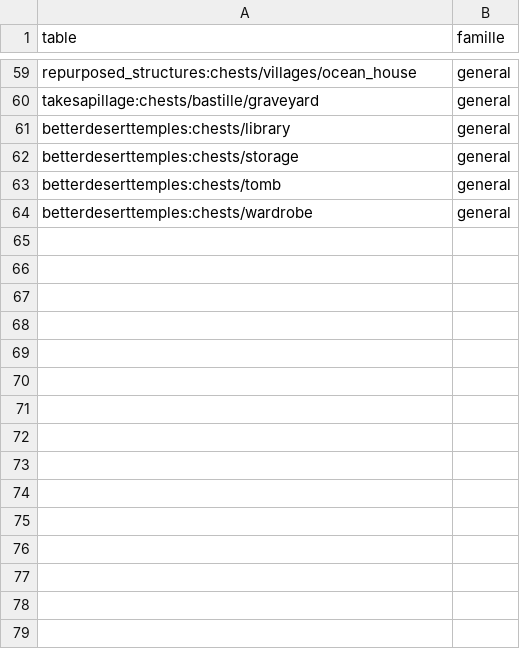
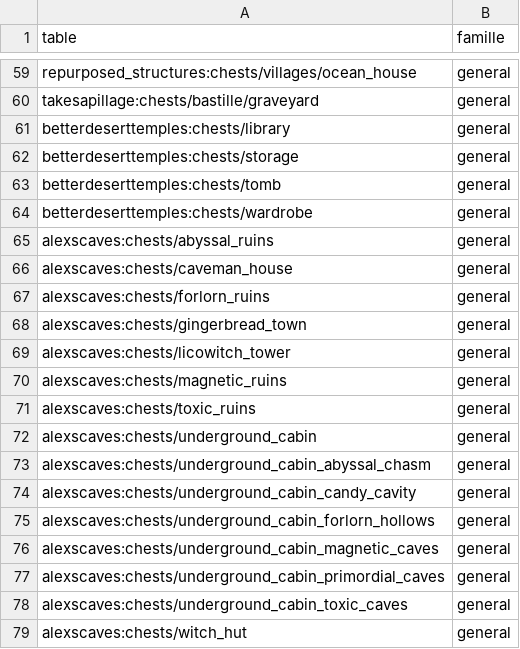
Before and after one commit to Fidrall/pack_LBC, a CSV file: scripts/data/coffres_sacs.csv, drawn as a sheet; only a part is shown, gaps mark what is left out.

Commit message:
Alex's Caves : biomes plus rares, pathfinding 2 coeurs, tablettes Toxic/Forlorn trouvables, sacs d'explorateur ; bonus Create des villages reactives

```diff
--- a/scripts/data/coffres_sacs.csv
+++ b/scripts/data/coffres_sacs.csv
@@ -64 +64,16 @@
 "betterdeserttemples:chests/wardrobe","general"
+"alexscaves:chests/abyssal_ruins","general"
+"alexscaves:chests/caveman_house","general"
+"alexscaves:chests/forlorn_ruins","general"
+"alexscaves:chests/gingerbread_town","general"
+"alexscaves:chests/licowitch_tower","general"
+"alexscaves:chests/magnetic_ruins","general"
+"alexscaves:chests/toxic_ruins","general"
+"alexscaves:chests/underground_cabin","general"
+"alexscaves:chests/underground_cabin_abyssal_chasm","general"
+"alexscaves:chests/underground_cabin_candy_cavity","general"
+"alexscaves:chests/underground_cabin_forlorn_hollows","general"
+"alexscaves:chests/underground_cabin_magnetic_caves","general"
+"alexscaves:chests/underground_cabin_primordial_caves","general"
+"alexscaves:chests/underground_cabin_toxic_caves","general"
+"alexscaves:chests/witch_hut","general"
```
Also changed, not shown: 8 other files.
